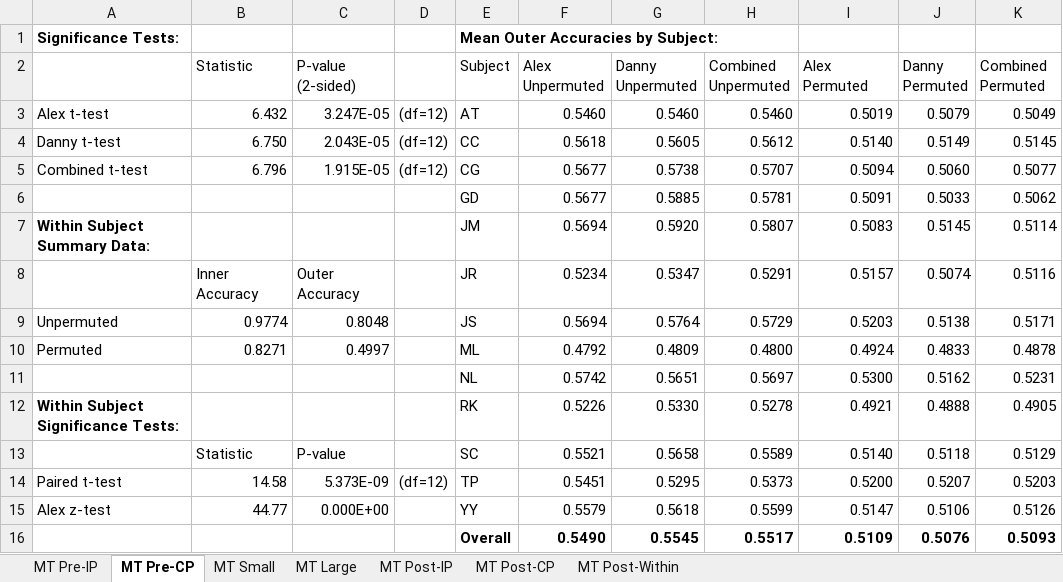
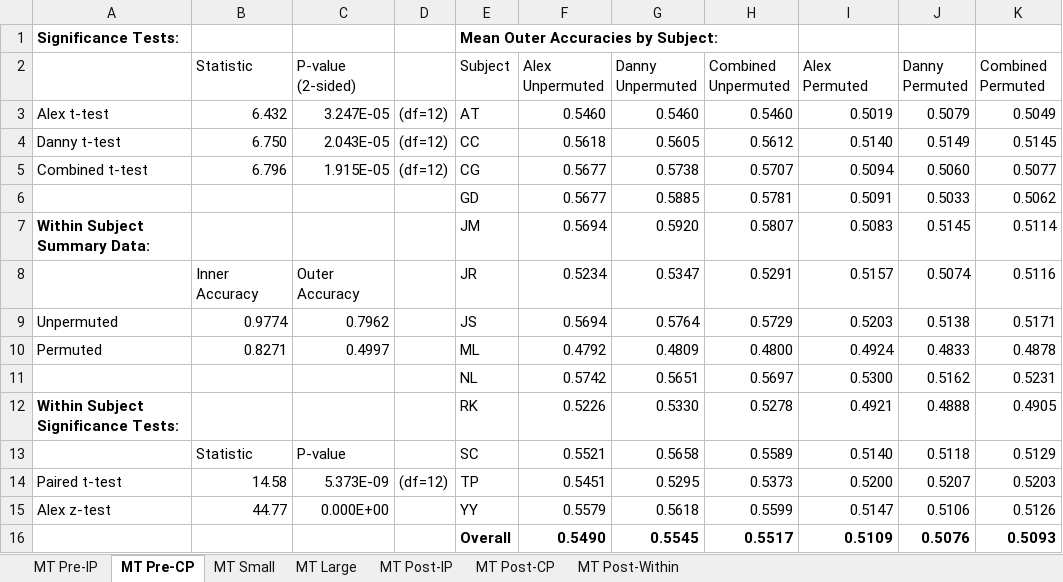
Before and after one commit to alexxyu/fmri-svm, an Excel workbook: results/MT SVM Data.xlsx, sheet MT Pre-CP, drawn as a sheet; values as stored, in another font and other column widths than the file's, no borders; charts and pictures not drawn; the diff names each change by its address in the sheet, - before the commit and + after, or states it on an @@ line.

Commit message:
Fixed incorrect value

```diff
--- a/results/MT SVM Data.xlsx (sheet MT Pre-CP)
+++ b/results/MT SVM Data.xlsx (sheet MT Pre-CP)
-C9 (P-value (2-sided)): 0.8048
+C9 (P-value (2-sided)): 0.7962
```
Also changed, not shown: formulas that keep their value, charts or pictures.
